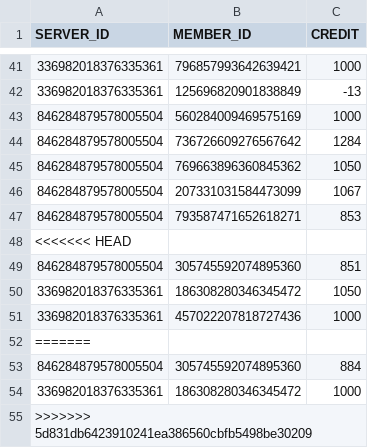
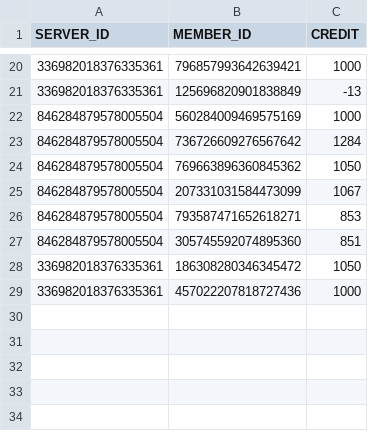
Before and after one commit to AlbinoGiraffe/albinobot, a CSV file: socialcredit.csv, drawn as a sheet; only a part is shown, gaps mark what is left out; the diff covers the shown part only; the diff names each change by its address in the sheet, - before the commit and + after, or states it on an @@ line.

```diff
--- a/socialcredit.csv
+++ b/socialcredit.csv
-row 48: <<<<<<< HEAD
-row 52: =======
-row 53: 846284879578005504 | 305745592074895360 | 884
-row 54: 336982018376335361 | 186308280346345472 | 1000
-row 55: >>>>>>> 5d831db6423910241ea386560cbfb5498be30209
```
Also changed, not shown: 21 removed rows elsewhere in this file.
